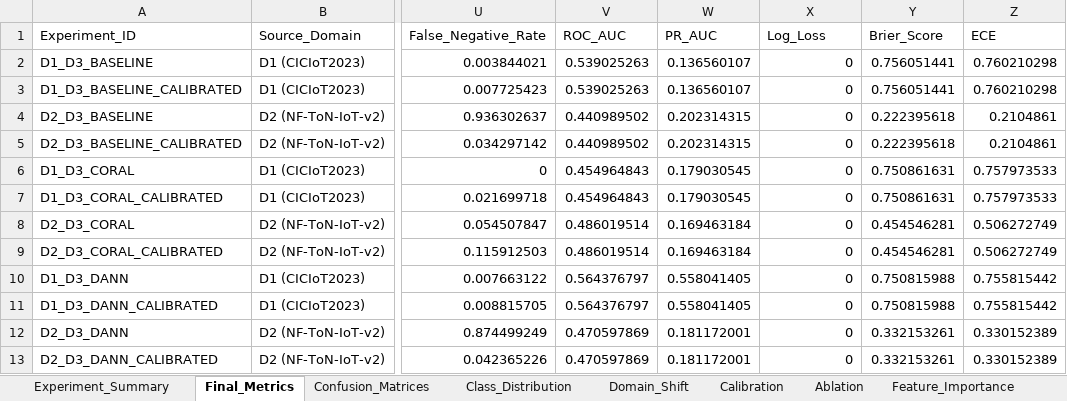
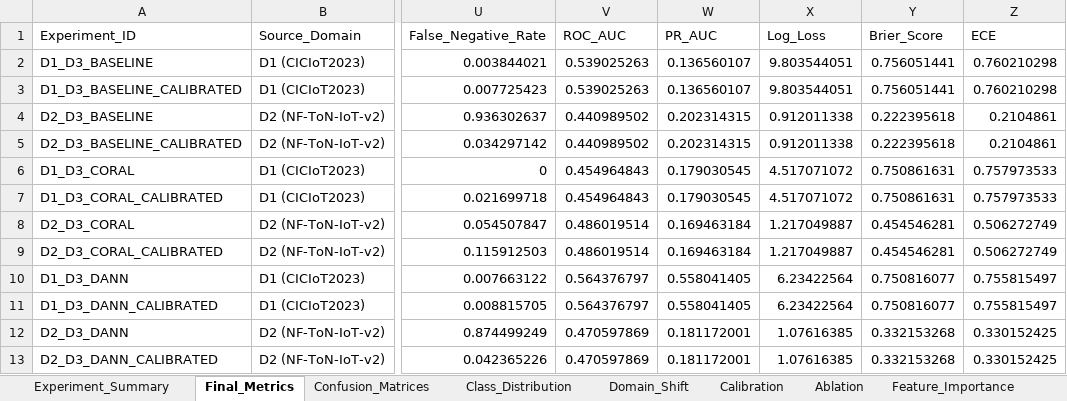
Before and after one commit to Bhumi-2303/ARGUS, an Excel workbook: phase3_results/ARGUS_Phase3_Results.xlsx, sheet Final_Metrics, drawn as a sheet; only a part is shown, gaps mark what is left out; values as stored, in another font and other column widths than the file's, no borders; the diff names each change by its address in the sheet, - before the commit and + after, or states it on an @@ line.

Commit message:
audit(phase3): resolve log loss formula bug, validate metrics, and regenerate corrected Phase 3 report artifacts

```diff
--- a/phase3_results/ARGUS_Phase3_Results.xlsx (sheet Final_Metrics)
+++ b/phase3_results/ARGUS_Phase3_Results.xlsx (sheet Final_Metrics)
-X2:X3 (Log_Loss): 0
+X2:X3 (Log_Loss): 9.803544051
-X4:X5 (Log_Loss): 0
+X4:X5 (Log_Loss): 0.912011338
-X6:X7 (Log_Loss): 0
+X6:X7 (Log_Loss): 4.517071072
-X8:X9 (Log_Loss): 0
+X8:X9 (Log_Loss): 1.217049887
-X10:X11 (Log_Loss): 0
+X10:X11 (Log_Loss): 6.23422564
-Y10:Y11 (Brier_Score): 0.750815988
+Y10:Y11 (Brier_Score): 0.750816077
-Z10:Z11 (ECE): 0.755815442
+Z10:Z11 (ECE): 0.755815497
-X12:X13 (Log_Loss): 0
+X12:X13 (Log_Loss): 1.07616385
-Y12:Y13 (Brier_Score): 0.332153261
+Y12:Y13 (Brier_Score): 0.332153268
-Z12:Z13 (ECE): 0.330152389
+Z12:Z13 (ECE): 0.330152425
```
Also changed, not shown: sheet Confusion_Matrices, sheet Runtime, sheet Experiment_Summary, sheet Reproducibility, 6 other files.
